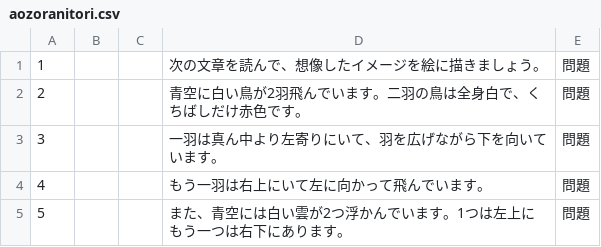
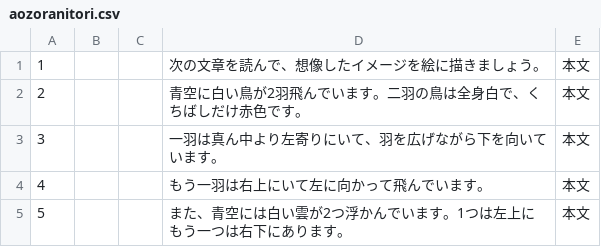
Before and after one commit to yomikaki-rgb/-, a CSV file: students_dokkai/aozoranitori.csv, drawn as a sheet.

Commit message:
Update aozoranitori.csv

```diff
--- a/students_dokkai/aozoranitori.csv
+++ b/students_dokkai/aozoranitori.csv
@@ -1,5 +1,5 @@
-1,,,次の文章を読んで、想像したイメージを絵に描きましょう。,問題
-2,,,青空に白い鳥が2羽飛んでいます。二羽の鳥は全身白で、くちばしだけ赤色です。,問題
-3,,,一羽は真ん中より左寄りにいて、羽を広げながら下を向いています。,問題
-4,,,もう一羽は右上にいて左に向かって飛んでいます。,問題
-5,,,また、青空には白い雲が2つ浮かんでいます。1つは左上にもう一つは右下にあります。,問題
+1,,,次の文章を読んで、想像したイメージを絵に描きましょう。,本文
+2,,,青空に白い鳥が2羽飛んでいます。二羽の鳥は全身白で、くちばしだけ赤色です。,本文
+3,,,一羽は真ん中より左寄りにいて、羽を広げながら下を向いています。,本文
+4,,,もう一羽は右上にいて左に向かって飛んでいます。,本文
+5,,,また、青空には白い雲が2つ浮かんでいます。1つは左上にもう一つは右下にあります。,本文
```
